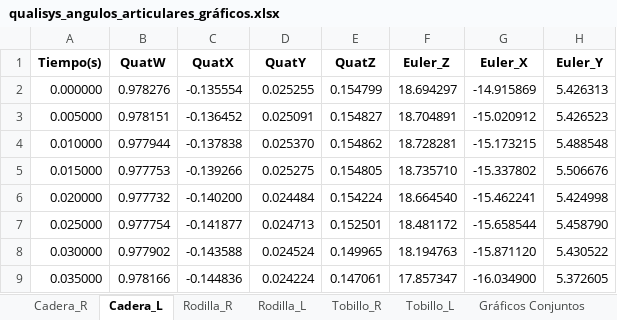
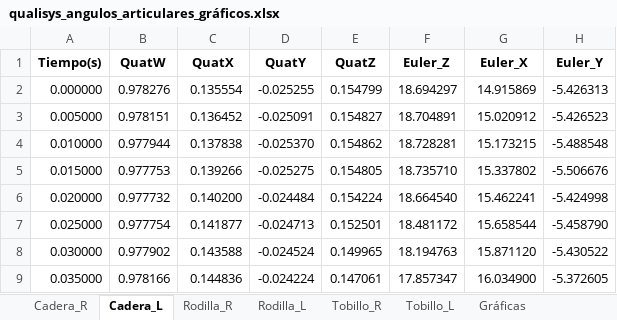
Before and after one commit to MoiyxP/TFM, an Excel workbook: salida_test/qualisys_angulos_articulares_gráficos.xlsx, sheet Cadera_L, drawn as a sheet; only a part is shown; values as stored, in another font and other column widths than the file's, no borders; charts and pictures not drawn; the diff covers the shown part only; the diff names each change by its address in the sheet, - before the commit and + after, or states it on an @@ line.

```diff
--- a/salida_test/qualisys_angulos_articulares_gráficos.xlsx (sheet Cadera_L)
+++ b/salida_test/qualisys_angulos_articulares_gráficos.xlsx (sheet Cadera_L)
-sheet tab: Gráficos Conjuntos
+sheet tab: Gráficas
-C2 (QuatX): -0.135554
+C2 (QuatX): 0.135554
-D2 (QuatY): 0.025255
+D2 (QuatY): -0.025255
-G2 (Euler_X): -14.915869
+G2 (Euler_X): 14.915869
-H2 (Euler_Y): 5.426313
+H2 (Euler_Y): -5.426313
-C3 (QuatX): -0.136452
+C3 (QuatX): 0.136452
-D3 (QuatY): 0.025091
+D3 (QuatY): -0.025091
-G3 (Euler_X): -15.020912
+G3 (Euler_X): 15.020912
-H3 (Euler_Y): 5.426523
+H3 (Euler_Y): -5.426523
-C4 (QuatX): -0.137838
+C4 (QuatX): 0.137838
-D4 (QuatY): 0.025370
+D4 (QuatY): -0.025370
-G4 (Euler_X): -15.173215
+G4 (Euler_X): 15.173215
-H4 (Euler_Y): 5.488548
+H4 (Euler_Y): -5.488548
-C5 (QuatX): -0.139266
+C5 (QuatX): 0.139266
-D5 (QuatY): 0.025275
+D5 (QuatY): -0.025275
-G5 (Euler_X): -15.337802
+G5 (Euler_X): 15.337802
-H5 (Euler_Y): 5.506676
+H5 (Euler_Y): -5.506676
-C6 (QuatX): -0.140200
+C6 (QuatX): 0.140200
-D6 (QuatY): 0.024484
+D6 (QuatY): -0.024484
-G6 (Euler_X): -15.462241
+G6 (Euler_X): 15.462241
-H6 (Euler_Y): 5.424998
+H6 (Euler_Y): -5.424998
-C7 (QuatX): -0.141877
+C7 (QuatX): 0.141877
-D7 (QuatY): 0.024713
+D7 (QuatY): -0.024713
-G7 (Euler_X): -15.658544
+G7 (Euler_X): 15.658544
-H7 (Euler_Y): 5.458790
+H7 (Euler_Y): -5.458790
-C8 (QuatX): -0.143588
+C8 (QuatX): 0.143588
-D8 (QuatY): 0.024524
+D8 (QuatY): -0.024524
-G8 (Euler_X): -15.871120
+G8 (Euler_X): 15.871120
-H8 (Euler_Y): 5.430522
+H8 (Euler_Y): -5.430522
-C9 (QuatX): -0.144836
+C9 (QuatX): 0.144836
-D9 (QuatY): 0.024224
+D9 (QuatY): -0.024224
-G9 (Euler_X): -16.034900
+G9 (Euler_X): 16.034900
-H9 (Euler_Y): 5.372605
+H9 (Euler_Y): -5.372605
```
Also changed, not shown: 1832 edited cells elsewhere in this sheet, sheet Rodilla_L, sheet Gráficas, sheet Tobillo_L, charts or pictures, salida_test/qualisys_angulos_articulares.xlsx, salida_test/qualisys_calibrado.xlsx, 10 other files.
